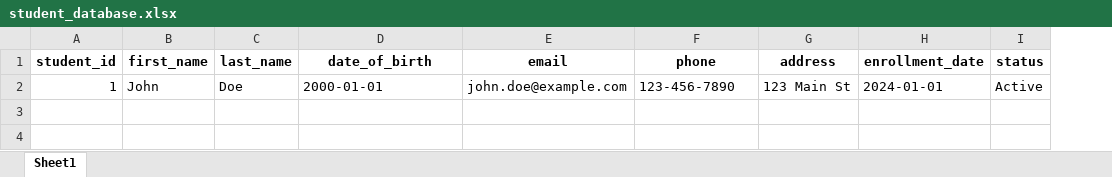
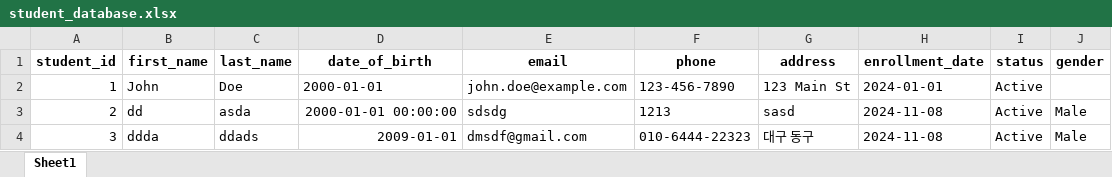
Before and after one commit to DOODED/student, an Excel workbook: student_database.xlsx, sheet Sheet1, drawn as a sheet; values as stored, in another font and other column widths than the file's, no borders; the diff names each change by its address in the sheet, - before the commit and + after, or states it on an @@ line.

```diff
--- a/student_database.xlsx (sheet Sheet1)
+++ b/student_database.xlsx (sheet Sheet1)
+column J (gender), empty
+row 3: 2 | dd | asda | 2000-01-01 00:00:00 | sdsdg | 1213 | sasd | 2024-11-08 | Active | Male
+row 4: 3 | ddda | ddads | 2009-01-01 | dmsdf@gmail.com | 010-6444-22323 | 대구 동구 | 2024-11-08 | Active | Male
```
Also changed, not shown: 3 other files.
